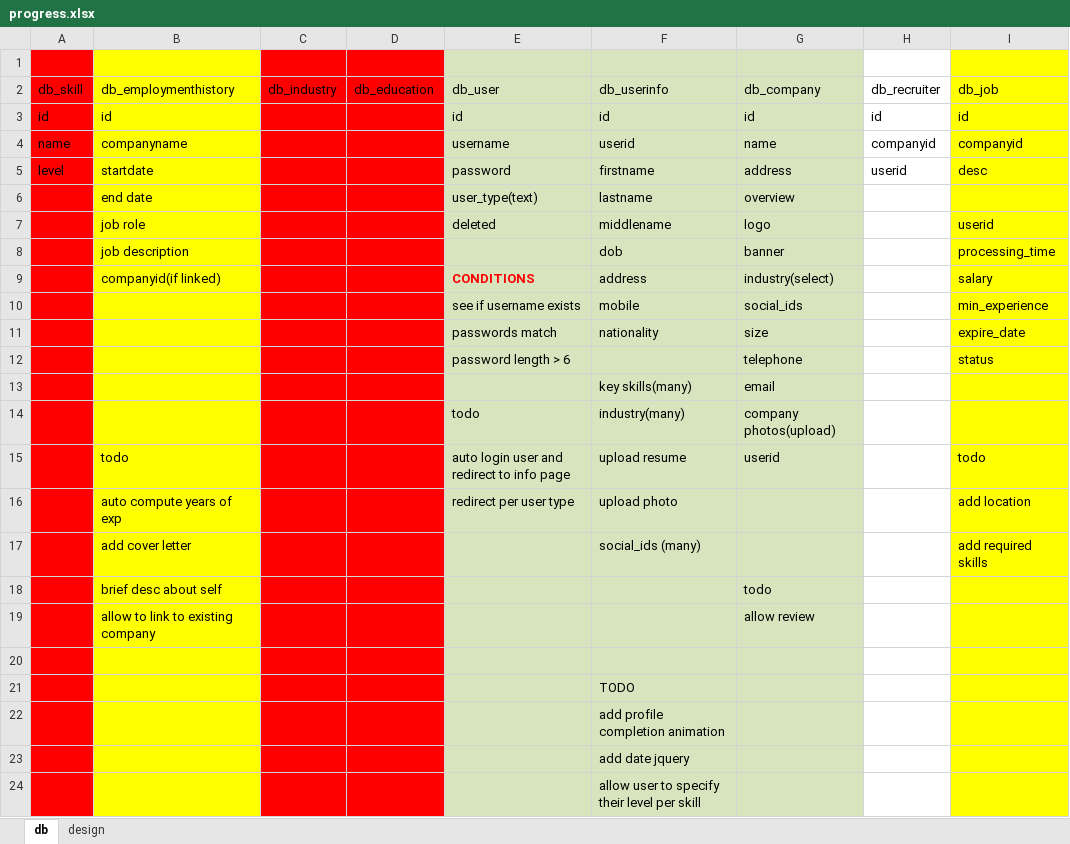
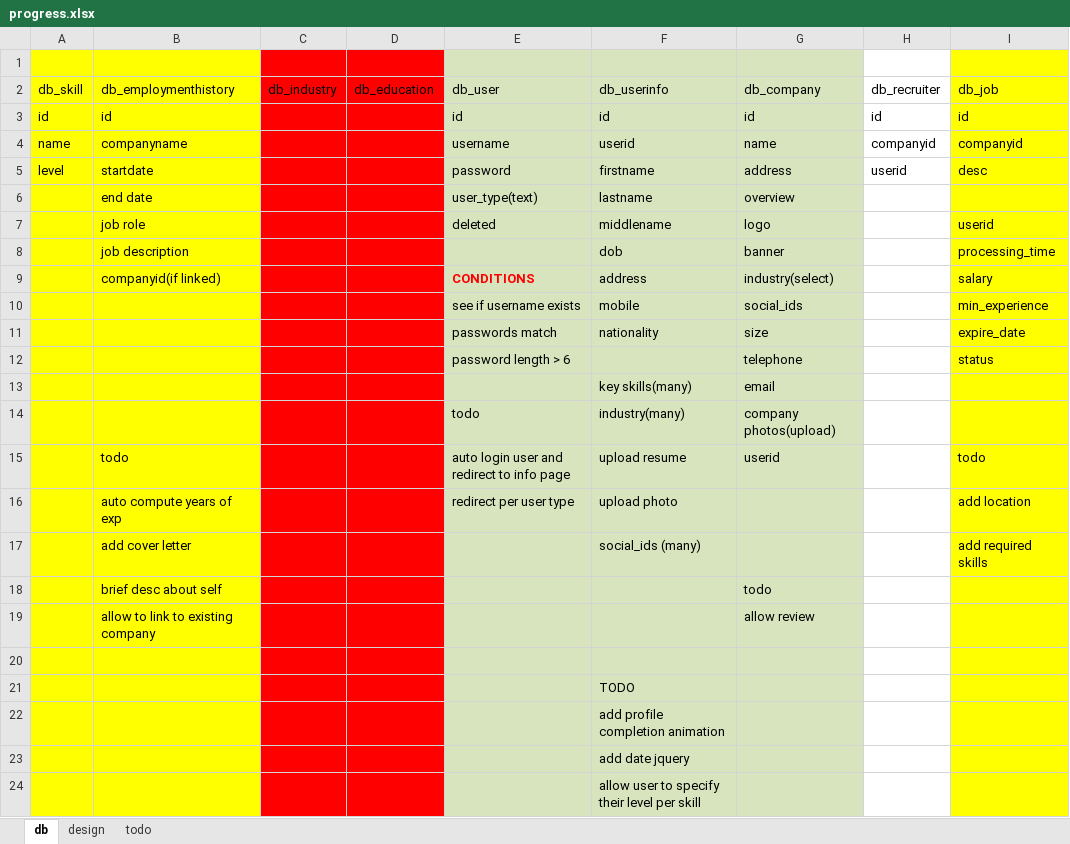
Before and after one commit to cyborg999/job, an Excel workbook: progress.xlsx, sheet db, drawn as a sheet; only a part is shown; values as stored, in another font and other column widths than the file's, no borders; the diff names each change by its address in the sheet, - before the commit and + after, or states it on an @@ line.

```diff
--- a/progress.xlsx (sheet db)
+++ b/progress.xlsx (sheet db)
+sheet tab: todo
-A1:A24 fill: #FF0000
+A1:A24 fill: #FFFF00
```
Also changed, not shown: 5 other files.
